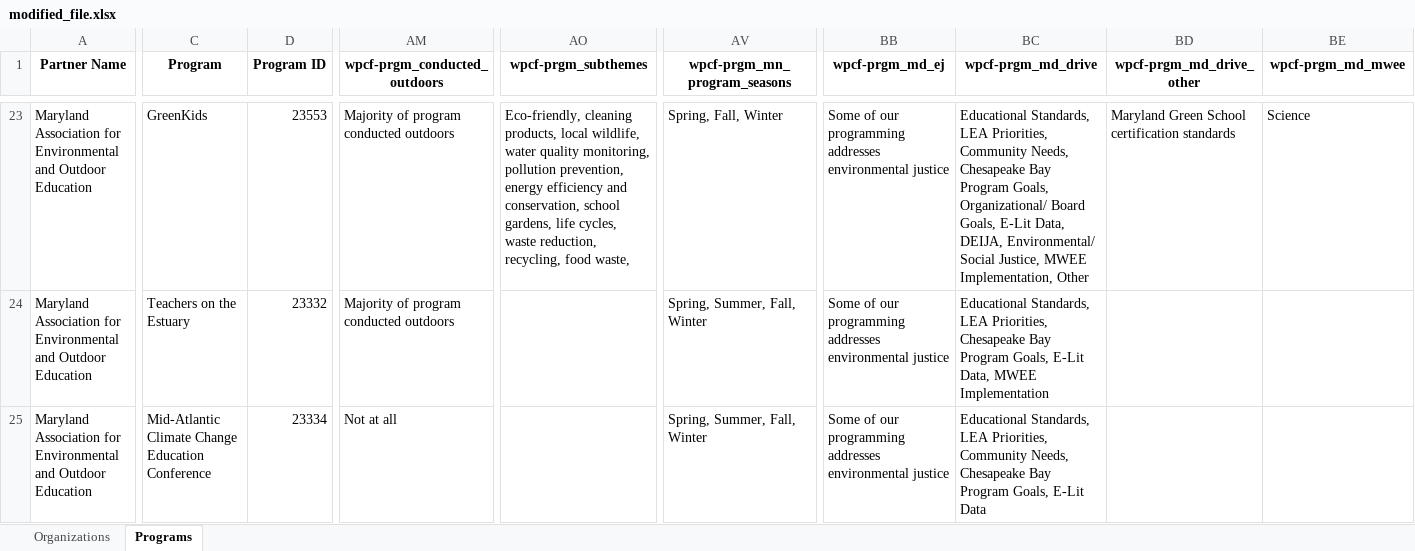
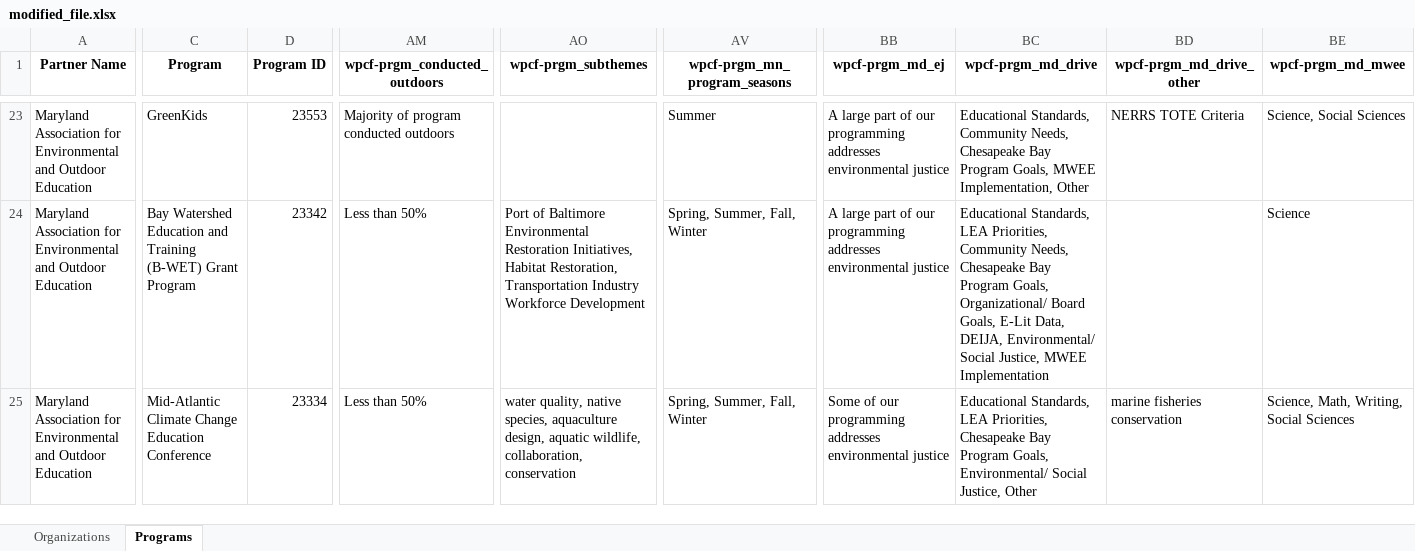
Before and after one commit to GenThrive/Maryland, an Excel workbook: data/modified_file.xlsx, sheet Programs, drawn as a sheet; only a part is shown, gaps mark what is left out; values as stored, in another font and other column widths than the file's, no borders; the diff covers the shown part only; the diff names each change by its address in the sheet, - before the commit and + after, or states it on an @@ line.

Commit message:
added new data and changed old data

```diff
--- a/data/modified_file.xlsx (sheet Programs)
+++ b/data/modified_file.xlsx (sheet Programs)
-AO23 (wpcf-prgm_subthemes): Eco-friendly, cleaning products, local wildlife, water quality monitoring, pollution prevention, energy efficiency and conservation, school gardens, life cycles, waste reduction, recycling, food waste,
+AO23 (wpcf-prgm_subthemes): (empty)
-AV23 (wpcf-prgm_mn_program_seasons): Spring, Fall, Winter
+AV23 (wpcf-prgm_mn_program_seasons): Summer
-BB23:BB24 (wpcf-prgm_md_ej): Some of our…
+BB23:BB24 (wpcf-prgm_md_ej): A large part of our…
-BC23 (wpcf-prgm_md_drive): Educational Standards, LEA Priorities, Community Needs, Chesapeake Bay Program Goals, Organizational/ Board Goals, E-Lit Data, DEIJA, Environmental/ Social Justice, MWEE Implementation,…
+BC23 (wpcf-prgm_md_drive): Educational Standards, Community Needs, Chesapeake Bay Program Goals, MWEE Implementation,…
-BD23 (wpcf-prgm_md_drive_other): Maryland Green School certification standards
+BD23 (wpcf-prgm_md_drive_other): NERRS TOTE Criteria
-BE23 (wpcf-prgm_md_mwee): Science
+BE23 (wpcf-prgm_md_mwee): Science, Social Sciences
-C24 (Program): Teachers on the Estuary
+C24 (Program): Bay Watershed Education and Training (B-WET) Grant Program
-D24 (Program ID): 23332
+D24 (Program ID): 23342
-AM24 (wpcf-prgm_conducted_outdoors): Majority of program conducted outdoors
+AM24 (wpcf-prgm_conducted_outdoors): Less than 50%
-AO24 (wpcf-prgm_subthemes): (empty)
+AO24 (wpcf-prgm_subthemes): Port of Baltimore Environmental Restoration Initiatives, Habitat Restoration, Transportation Industry Workforce Development
-BC24 (wpcf-prgm_md_drive): …LEA Priorities, Chesapeake Bay Program Goals, E-Lit Data, MWEE Implementation
+BC24 (wpcf-prgm_md_drive): …LEA Priorities, Community Needs, Chesapeake Bay Program Goals, Organizational/ Board Goals, E-Lit Data, DEIJA, Environmental/ Social Justice, MWEE Implementation
-BE24 (wpcf-prgm_md_mwee): (empty)
+BE24 (wpcf-prgm_md_mwee): Science
-AM25 (wpcf-prgm_conducted_outdoors): Not at all
+AM25 (wpcf-prgm_conducted_outdoors): Less than 50%
-AO25 (wpcf-prgm_subthemes): (empty)
+AO25 (wpcf-prgm_subthemes): water quality, native species, aquaculture design, aquatic wildlife, collaboration, conservation
-BC25 (wpcf-prgm_md_drive): …LEA Priorities, Community Needs, Chesapeake Bay Program Goals, E-Lit Data
+BC25 (wpcf-prgm_md_drive): …LEA Priorities, Chesapeake Bay Program Goals, Environmental/ Social Justice, Other
-BD25 (wpcf-prgm_md_drive_other): (empty)
+BD25 (wpcf-prgm_md_drive_other): marine fisheries conservation
-BE25 (wpcf-prgm_md_mwee): (empty)
+BE25 (wpcf-prgm_md_mwee): Science, Math, Writing, Social Sciences
```
Also changed, not shown: 12 added rows, 308 removed rows and 193 edited cells elsewhere in this sheet, sheet Organizations, 4 other files.
